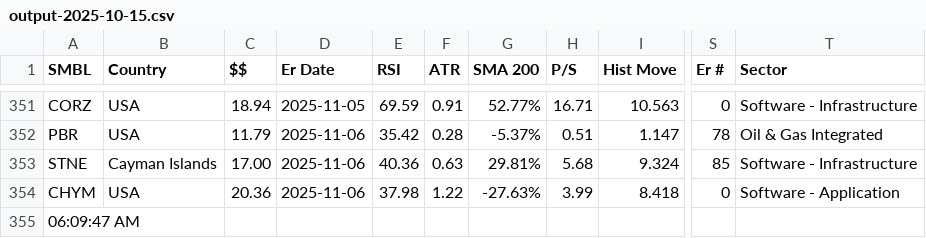
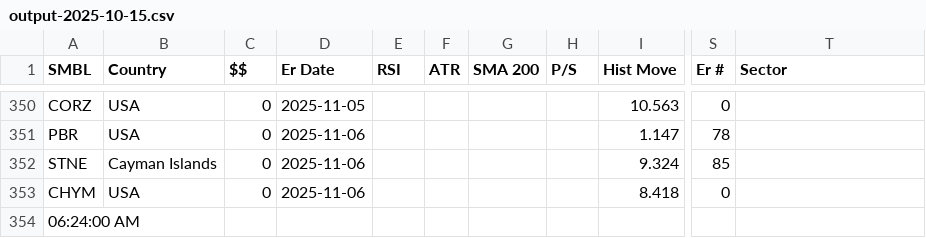
Before and after one commit to rkpanjiyar/tools, a CSV file: data/output-2025-10-15.csv, drawn as a sheet; only a part is shown, gaps mark what is left out; addresses are those after the commit; the diff covers the shown part only; the diff names each change by its address in the sheet, - before the commit and + after, or states it on an @@ line.

```diff
--- a/data/output-2025-10-15.csv
+++ b/data/output-2025-10-15.csv
-C350 ($$): 18.94
+C350 ($$): 0
-E350 (RSI): 69.59
+E350 (RSI): (empty)
-F350 (ATR): 0.91
+F350 (ATR): (empty)
-G350 (SMA 200): 52.77%
+G350 (SMA 200): (empty)
-H350 (P/S): 16.71
+H350 (P/S): (empty)
-T350 (Sector): Software - Infrastructure
+T350 (Sector): (empty)
-C351 ($$): 11.79
+C351 ($$): 0
-E351 (RSI): 35.42
+E351 (RSI): (empty)
-F351 (ATR): 0.28
+F351 (ATR): (empty)
-G351 (SMA 200): -5.37%
+G351 (SMA 200): (empty)
-H351 (P/S): 0.51
+H351 (P/S): (empty)
-T351 (Sector): Oil & Gas Integrated
+T351 (Sector): (empty)
-C352 ($$): 17.00
+C352 ($$): 0
-E352 (RSI): 40.36
+E352 (RSI): (empty)
-F352 (ATR): 0.63
+F352 (ATR): (empty)
-G352 (SMA 200): 29.81%
+G352 (SMA 200): (empty)
-H352 (P/S): 5.68
+H352 (P/S): (empty)
-T352 (Sector): Software - Infrastructure
+T352 (Sector): (empty)
-C353 ($$): 20.36
+C353 ($$): 0
-E353 (RSI): 37.98
+E353 (RSI): (empty)
-F353 (ATR): 1.22
+F353 (ATR): (empty)
-G353 (SMA 200): -27.63%
+G353 (SMA 200): (empty)
-H353 (P/S): 3.99
+H353 (P/S): (empty)
-T353 (Sector): Software - Application
+T353 (Sector): (empty)
-A354 (SMBL): 06:09:47 AM
+A354 (SMBL): 06:24:00 AM
```
Also changed, not shown: 1 removed row and 60 edited cells elsewhere in this file.
